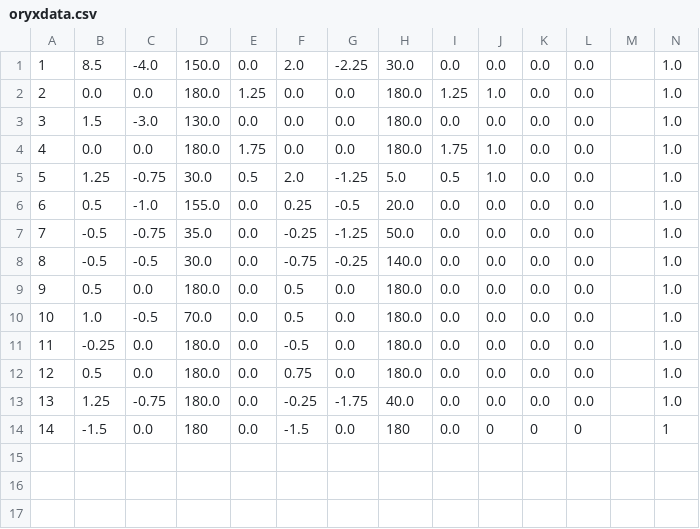
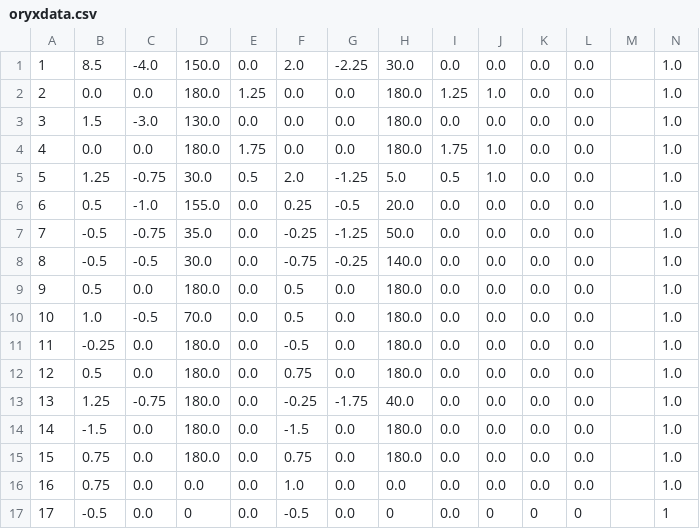
Before and after one commit to Oripy/Oryx, a CSV file: oryxdata.csv, drawn as a sheet.

```diff
--- a/oryxdata.csv
+++ b/oryxdata.csv
@@ -13,2 +13,5 @@
 13,1.25,-0.75,180.0,0.0,-0.25,-1.75,40.0,0.0,0.0,0.0,0.0,,1.0
-14,-1.5,0.0,180,0.0,-1.5,0.0,180,0.0,0,0,0,,1
+14,-1.5,0.0,180.0,0.0,-1.5,0.0,180.0,0.0,0.0,0.0,0.0,,1.0
+15,0.75,0.0,180.0,0.0,0.75,0.0,180.0,0.0,0.0,0.0,0.0,,1.0
+16,0.75,0.0,0.0,0.0,1.0,0.0,0.0,0.0,0.0,0.0,0.0,,1.0
+17,-0.5,0.0,0,0.0,-0.5,0.0,0,0.0,0,0,0,,1
```
Also changed, not shown: 5 other files.
